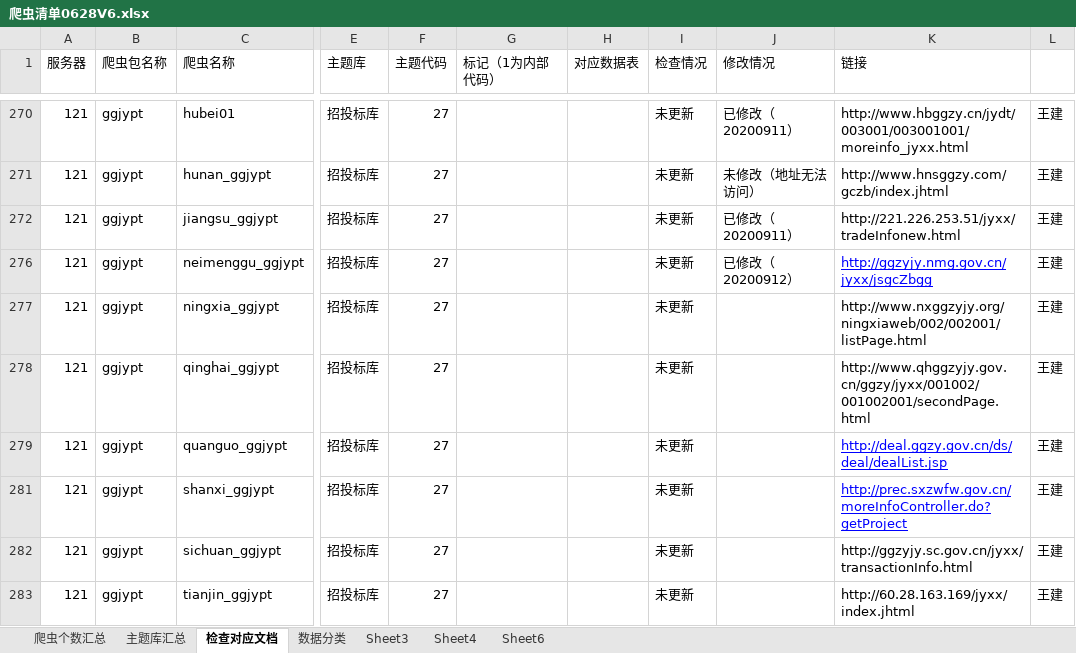
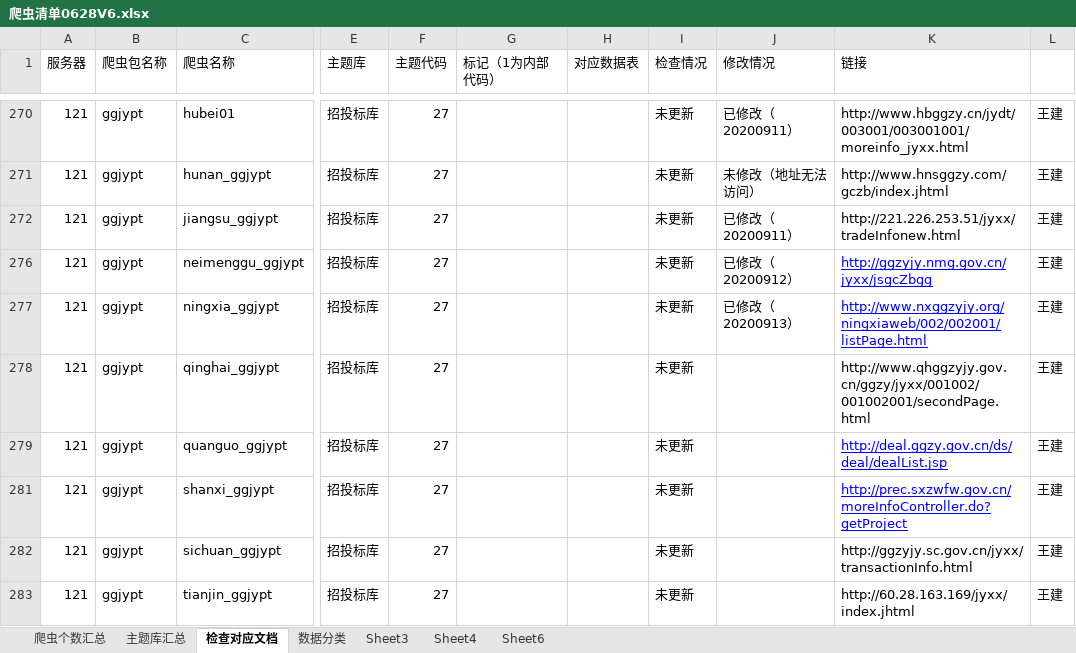
Before and after one commit to Yemeimei/xty_data_-collect, an Excel workbook: 爬虫清单0628V6.xlsx, sheet 检查对应文档, drawn as a sheet; only a part is shown, gaps mark what is left out; values as stored, in another font and other column widths than the file's, no borders; the diff names each change by its address in the sheet, - before the commit and + after, or states it on an @@ line.

Commit message:
修改

```diff
--- a/爬虫清单0628V6.xlsx (sheet 检查对应文档)
+++ b/爬虫清单0628V6.xlsx (sheet 检查对应文档)
-J277 (修改情况): (empty)
+J277 (修改情况): 已修改（20200913）
@@ K277 underline: off → on, text colour: black → #0000FF @@
```
